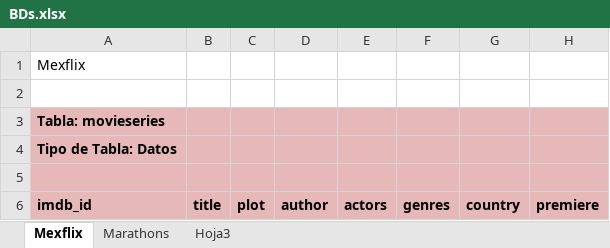
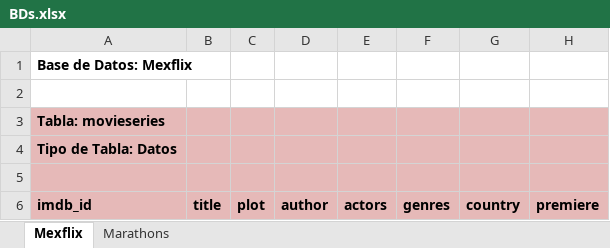
Before and after one commit to montfr/iconos35, an Excel workbook: BasesDatos/BDs.xlsx, sheet Mexflix, drawn as a sheet; only a part is shown; values as stored, in another font and other column widths than the file's, no borders; the diff names each change by its address in the sheet, - before the commit and + after, or states it on an @@ line.

```diff
--- a/BasesDatos/BDs.xlsx (sheet Mexflix)
+++ b/BasesDatos/BDs.xlsx (sheet Mexflix)
-sheet tab: Hoja3
-A1 (Tabla: movieseries): Mexflix
+A1 (Tabla: movieseries): Base de Datos: Mexflix
-A1 bold: off
+A1 bold: on
```
Also changed, not shown: sheet Marathons.
